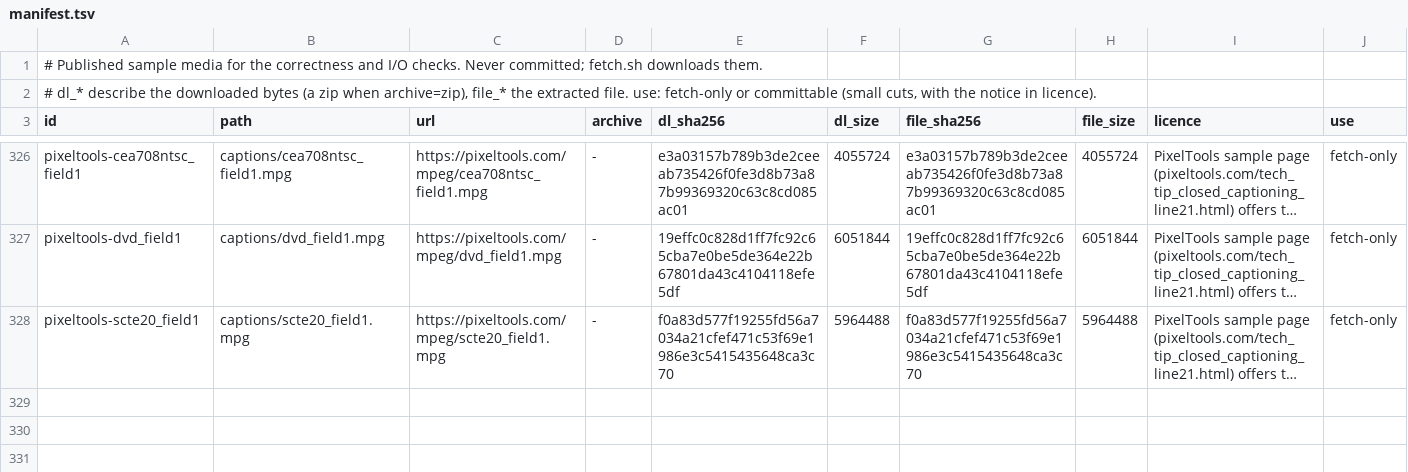
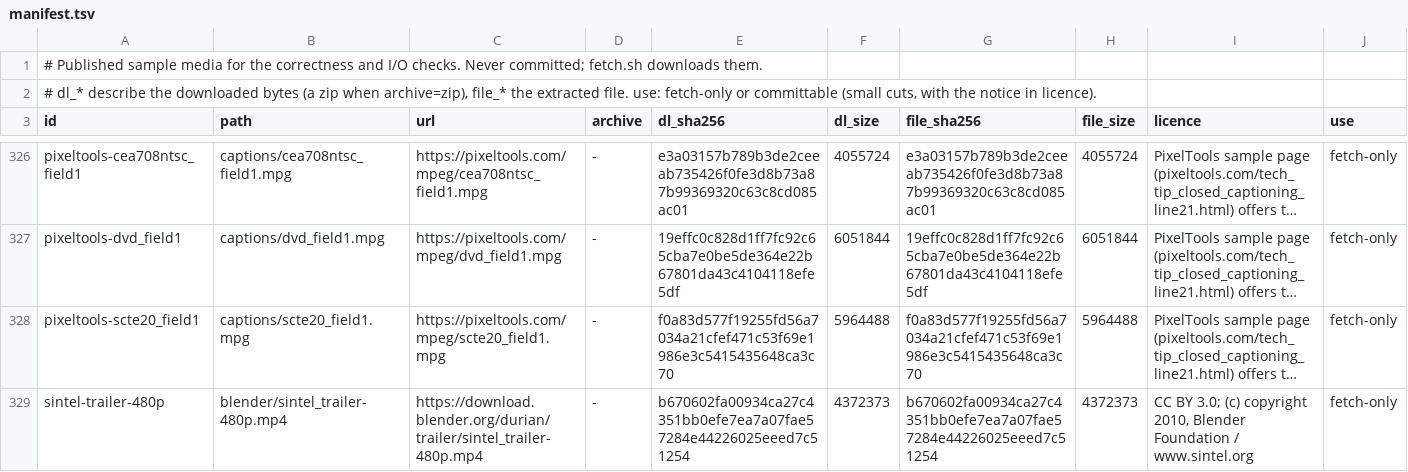
Before and after one commit to recursive-ai-oss/onemedia-csharp, a TSV file: tools/corpus/manifest.tsv, drawn as a sheet; only a part is shown, gaps mark what is left out; long unchanged cells end in …; the diff names each change by its address in the sheet, - before the commit and + after, or states it on an @@ line.

```diff
--- a/tools/corpus/manifest.tsv
+++ b/tools/corpus/manifest.tsv
+row 329: sintel-trailer-480p | blender/sintel_trailer-480p.mp4 | https://download.blender.org/durian/trailer/sintel_trailer-480p.mp4 | - | b670602fa00934ca27c4351bb0efe7ea7a07fae57284e44226025eeed7c51254 | 4372373 | b670602fa00934ca27c4351bb0efe7ea7a07fae57284e44226025eeed7c51254 | 4372373 | CC BY 3.0; (c) copyright 2010, Blender Foundation / www.sintel.org | fetch-only
```
Also changed, not shown: 5 other files.
